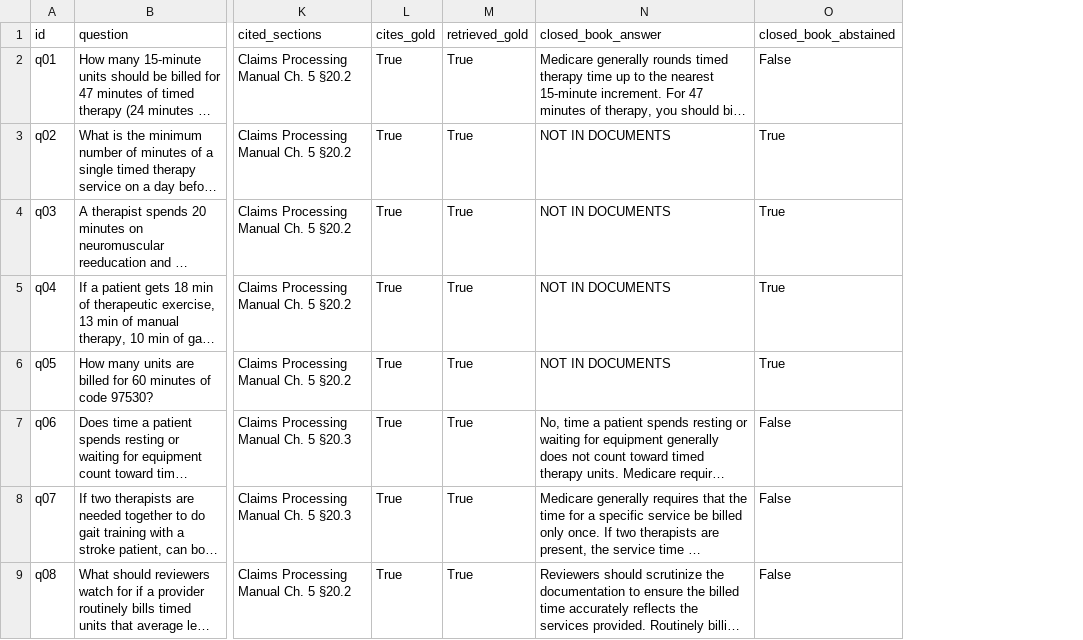
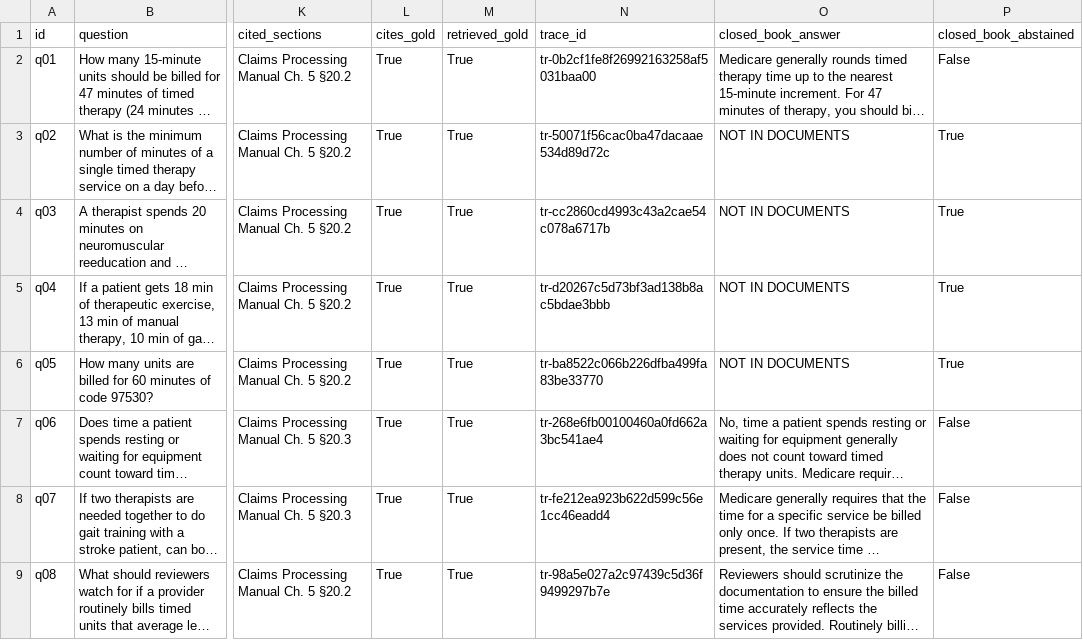
Before and after one commit to RonCom/policy-rag, a CSV file: reports/answers.csv, drawn as a sheet; only a part is shown, gaps mark what is left out; long unchanged cells end in …; the diff names each change by its address in the sheet, - before the commit and + after, or states it on an @@ line.

```diff
--- a/reports/answers.csv
+++ b/reports/answers.csv
+column N (trace_id), rows 2-9: tr-0b2cf1fe8f26992163258af5031baa00 | tr-50071f56cac0ba47dacaae534d89d72c | tr-cc2860cd4993c43a2cae54c078a6717b | tr-d20267c5d73bf3ad138b8ac5bdae3bbb | tr-ba8522c066b226dfba499fa83be33770 | tr-268e6fb00100460a0fd662a3bc541ae4 | tr-fe212ea923b622d599c56e1cc46eadd4 | tr-98a5e027a2c97439c5d36f9499297b7e
```
Also changed, not shown: 34 other files.
